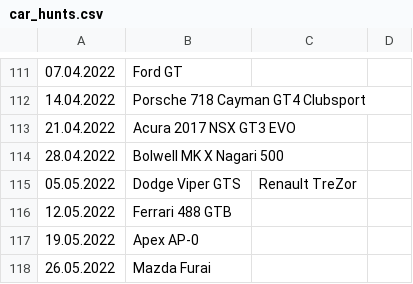
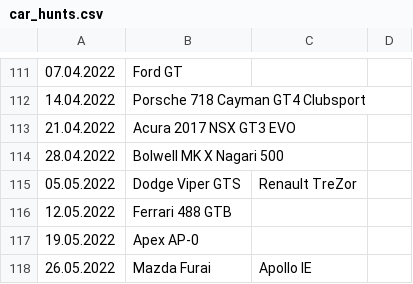
Before and after one commit to Bumblebee118/Asphalt9, a CSV file: car_hunts/car_hunts.csv, drawn as a sheet; only a part is shown, gaps mark what is left out.

Commit message:
car hunt 26.05.2022 added

```diff
--- a/car_hunts/car_hunts.csv
+++ b/car_hunts/car_hunts.csv
@@ -117,2 +117,2 @@
 19.05.2022,Apex AP-0,,
-26.05.2022,Mazda Furai,,
+26.05.2022,Mazda Furai,Apollo IE,
```
Also changed, not shown: 1 other file.
